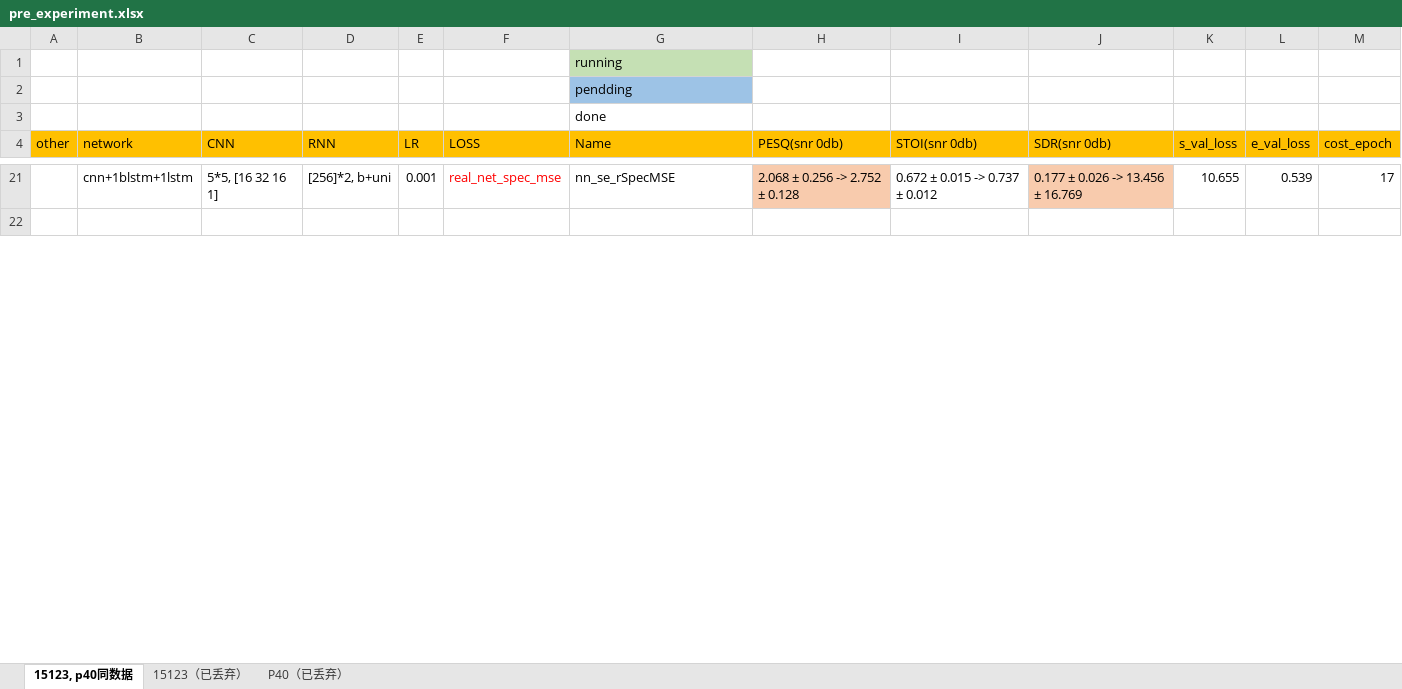
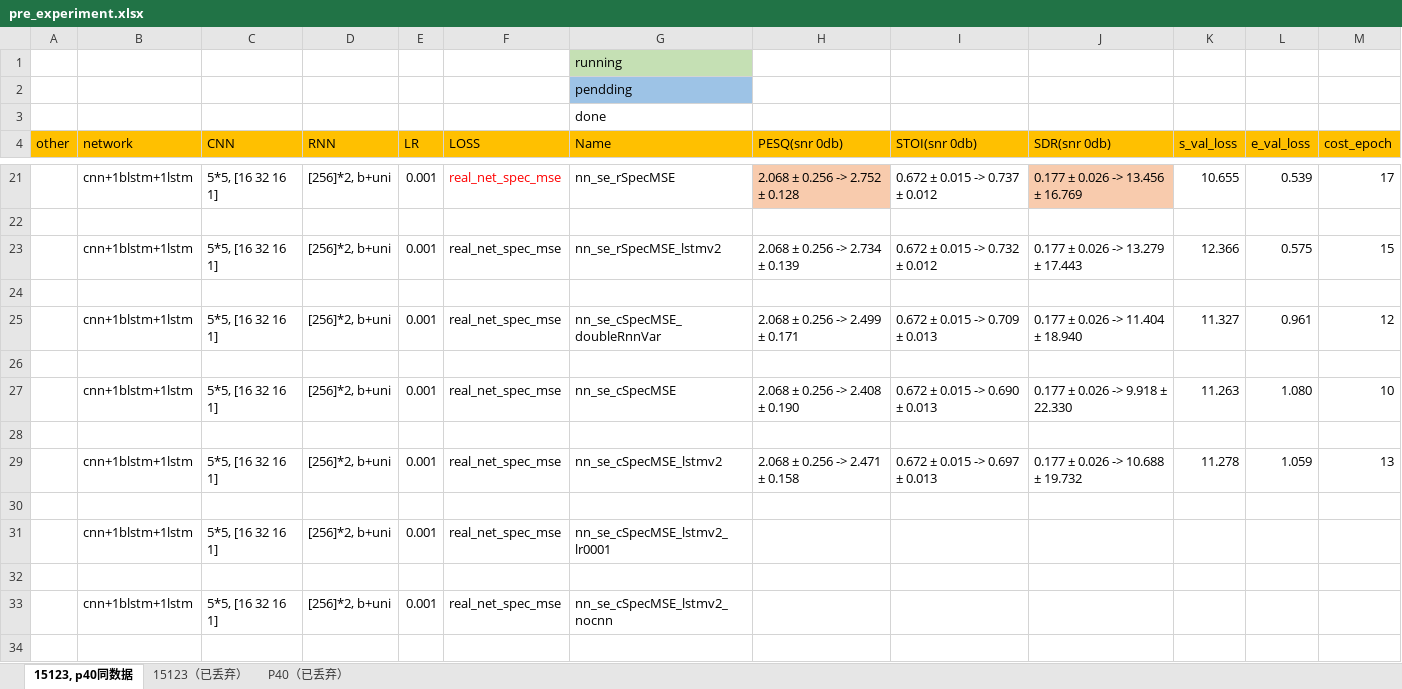
Before and after one commit to IMLHF/speech_enhancement_2019, an Excel workbook: pre_experiment.xlsx, sheet 15123, p40同数据, drawn as a sheet; only a part is shown, gaps mark what is left out; values as stored, in another font and other column widths than the file's, no borders; the diff covers the shown part only; the diff names each change by its address in the sheet, - before the commit and + after, or states it on an @@ line.

Commit message:
update experiments

```diff
--- a/pre_experiment.xlsx (sheet 15123, p40同数据)
+++ b/pre_experiment.xlsx (sheet 15123, p40同数据)
+row 23:  | cnn+1blstm+1lstm | 5*5, [16 32 16 1] | [256]*2, b+uni | 0.001 | real_net_spec_mse | nn_se_rSpecMSE_lstmv2 | 2.068 ± 0.256 -> 2.734 ± 0.139 | 0.672 ± 0.015 -> 0.732 ± 0.012 | 0.177 ± 0.026 -> 13.279 ± 17.443 | 12.366 | 0.575 | 15
+row 24: (empty)
+row 25:  | cnn+1blstm+1lstm | 5*5, [16 32 16 1] | [256]*2, b+uni | 0.001 | real_net_spec_mse | nn_se_cSpecMSE_doubleRnnVar | 2.068 ± 0.256 -> 2.499 ± 0.171 | 0.672 ± 0.015 -> 0.709 ± 0.013 | 0.177 ± 0.026 -> 11.404 ± 18.940 | 11.327 | 0.961 | 12
+row 26: (empty)
+row 27:  | cnn+1blstm+1lstm | 5*5, [16 32 16 1] | [256]*2, b+uni | 0.001 | real_net_spec_mse | nn_se_cSpecMSE | 2.068 ± 0.256 -> 2.408 ± 0.190 | 0.672 ± 0.015 -> 0.690 ± 0.013 | 0.177 ± 0.026 -> 9.918 ± 22.330 | 11.263 | 1.080 | 10
+row 28: (empty)
+row 29:  | cnn+1blstm+1lstm | 5*5, [16 32 16 1] | [256]*2, b+uni | 0.001 | real_net_spec_mse | nn_se_cSpecMSE_lstmv2 | 2.068 ± 0.256 -> 2.471 ± 0.158 | 0.672 ± 0.015 -> 0.697 ± 0.013 | 0.177 ± 0.026 -> 10.688 ± 19.732 | 11.278 | 1.059 | 13
+row 30: (empty)
+row 31:  | cnn+1blstm+1lstm | 5*5, [16 32 16 1] | [256]*2, b+uni | 0.001 | real_net_spec_mse | nn_se_cSpecMSE_lstmv2_lr0001
+row 32: (empty)
+row 33:  | cnn+1blstm+1lstm | 5*5, [16 32 16 1] | [256]*2, b+uni | 0.001 | real_net_spec_mse | nn_se_cSpecMSE_lstmv2_nocnn
+row 34: (empty)
```
Also changed, not shown: 10 added rows, 36 edited cells and cell formats elsewhere in this sheet.
